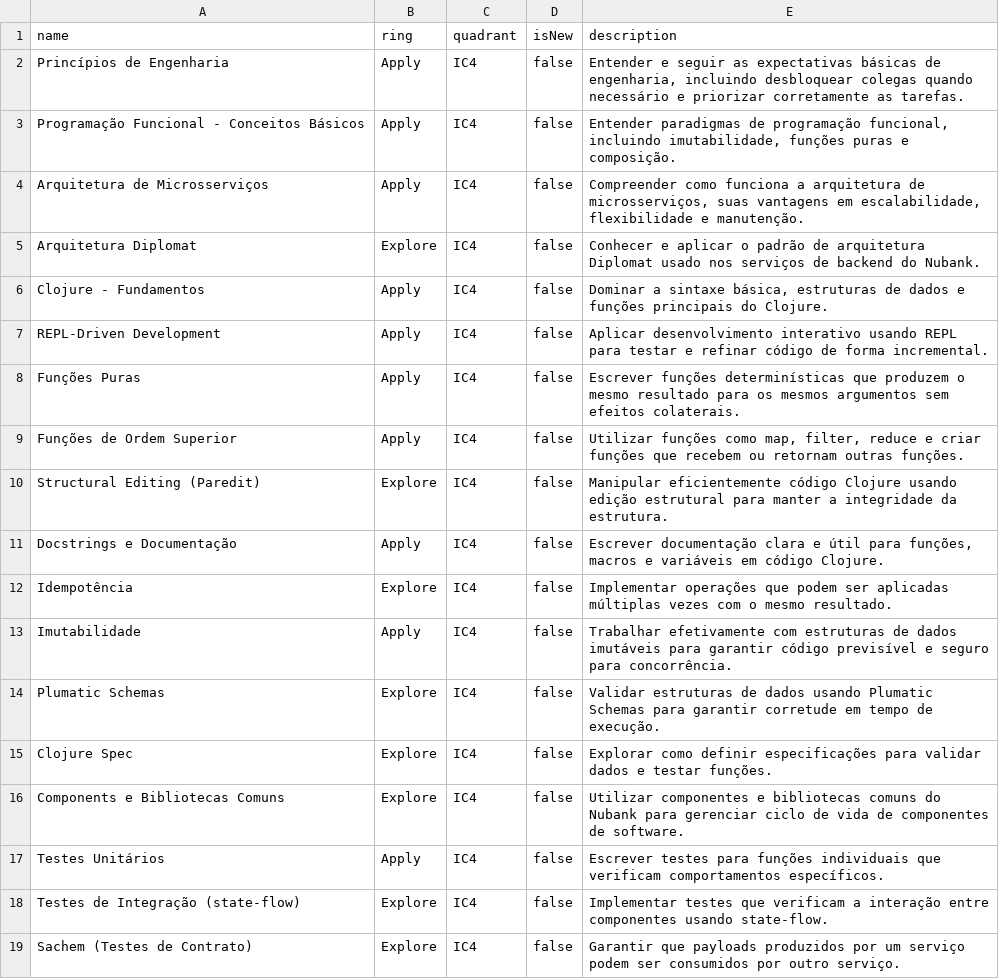
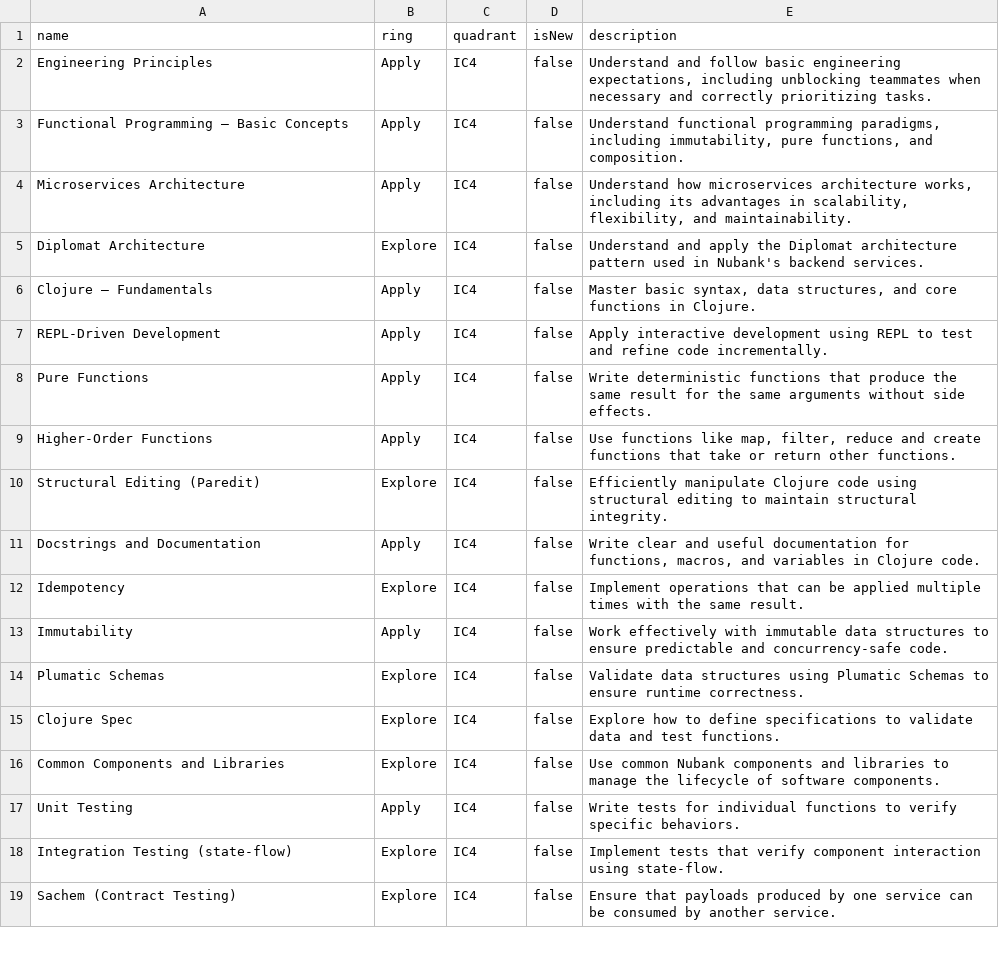
Before and after one commit to albertosouzanubank/teste-radar-conhecimento, a CSV file: radar.csv, drawn as a sheet; only a part is shown; the diff covers the shown part only.

Commit message:
Update radar.csv

```diff
--- a/radar.csv
+++ b/radar.csv
@@ -1,19 +1,19 @@
 name,ring,quadrant,isNew,description
-"Princípios de Engenharia",Apply,IC4,false,"Entender e seguir as expectativas básicas de engenharia, incluindo desbloquear colegas quando necessário e priorizar corretamente as tarefas."
-"Programação Funcional - Conceitos Básicos",Apply,IC4,false,"Entender paradigmas de programação funcional, incluindo imutabilidade, funções puras e composição."
-"Arquitetura de Microsserviços",Apply,IC4,false,"Compreender como funciona a arquitetura de microsserviços, suas vantagens em escalabilidade, flexibilidade e manutenção."
-"Arquitetura Diplomat",Explore,IC4,false,"Conhecer e aplicar o padrão de arquitetura Diplomat usado nos serviços de backend do Nubank."
-"Clojure - Fundamentos",Apply,IC4,false,"Dominar a sintaxe básica, estruturas de dados e funções principais do Clojure."
-"REPL-Driven Development",Apply,IC4,false,"Aplicar desenvolvimento interativo usando REPL para testar e refinar código de forma incremental."
-"Funções Puras",Apply,IC4,false,"Escrever funções determinísticas que produzem o mesmo resultado para os mesmos argumentos sem efeitos colaterais."
-"Funções de Ordem Superior",Apply,IC4,false,"Utilizar funções como map, filter, reduce e criar funções que recebem ou retornam outras funções."
-"Structural Editing (Paredit)",Explore,IC4,false,"Manipular eficientemente código Clojure usando edição estrutural para manter a integridade da estrutura."
-"Docstrings e Documentação",Apply,IC4,false,"Escrever documentação clara e útil para funções, macros e variáveis em código Clojure."
-"Idempotência",Explore,IC4,false,"Implementar operações que podem ser aplicadas múltiplas vezes com o mesmo resultado."
-"Imutabilidade",Apply,IC4,false,"Trabalhar efetivamente com estruturas de dados imutáveis para garantir código previsível e seguro para concorrência."
-"Plumatic Schemas",Explore,IC4,false,"Validar estruturas de dados usando Plumatic Schemas para garantir corretude em tempo de execução."
-"Clojure Spec",Explore,IC4,false,"Explorar como definir especificações para validar dados e testar funções."
-"Components e Bibliotecas Comuns",Explore,IC4,false,"Utilizar componentes e bibliotecas comuns do Nubank para gerenciar ciclo de vida de componentes de software."
-"Testes Unitários",Apply,IC4,false,"Escrever testes para funções individuais que verificam comportamentos específicos."
-"Testes de Integração (state-flow)",Explore,IC4,false,"Implementar testes que verificam a interação entre componentes usando state-flow."
-"Sachem (Testes de Contrato)",Explore,IC4,false,"Garantir que payloads produzidos por um serviço podem ser consumidos por outro serviço."
+"Engineering Principles",Apply,IC4,false,"Understand and follow basic engineering expectations, including unblocking teammates when necessary and correctly prioritizing tasks."
+"Functional Programming – Basic Concepts",Apply,IC4,false,"Understand functional programming paradigms, including immutability, pure functions, and composition."
+"Microservices Architecture",Apply,IC4,false,"Understand how microservices architecture works, including its advantages in scalability, flexibility, and maintainability."
+"Diplomat Architecture",Explore,IC4,false,"Understand and apply the Diplomat architecture pattern used in Nubank's backend services."
+"Clojure – Fundamentals",Apply,IC4,false,"Master basic syntax, data structures, and core functions in Clojure."
+"REPL-Driven Development",Apply,IC4,false,"Apply interactive development using REPL to test and refine code incrementally."
+"Pure Functions",Apply,IC4,false,"Write deterministic functions that produce the same result for the same arguments without side effects."
+"Higher-Order Functions",Apply,IC4,false,"Use functions like map, filter, reduce and create functions that take or return other functions."
+"Structural Editing (Paredit)",Explore,IC4,false,"Efficiently manipulate Clojure code using structural editing to maintain structural integrity."
+"Docstrings and Documentation",Apply,IC4,false,"Write clear and useful documentation for functions, macros, and variables in Clojure code."
+"Idempotency",Explore,IC4,false,"Implement operations that can be applied multiple times with the same result."
+"Immutability",Apply,IC4,false,"Work effectively with immutable data structures to ensure predictable and concurrency-safe code."
+"Plumatic Schemas",Explore,IC4,false,"Validate data structures using Plumatic Schemas to ensure runtime correctness."
+"Clojure Spec",Explore,IC4,false,"Explore how to define specifications to validate data and test functions."
+"Common Components and Libraries",Explore,IC4,false,"Use common Nubank components and libraries to manage the lifecycle of software components."
+"Unit Testing",Apply,IC4,false,"Write tests for individual functions to verify specific behaviors."
+"Integration Testing (state-flow)",Explore,IC4,false,"Implement tests that verify component interaction using state-flow."
+"Sachem (Contract Testing)",Explore,IC4,false,"Ensure that payloads produced by one service can be consumed by another service."
```
Also changed, not shown: 23 removed rows and 20 edited cells elsewhere in this file.
